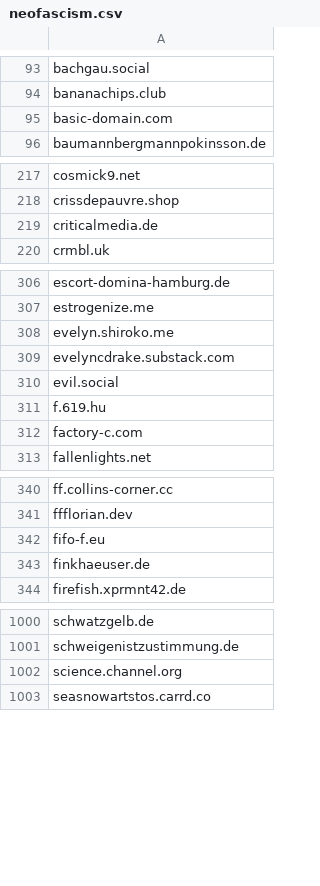
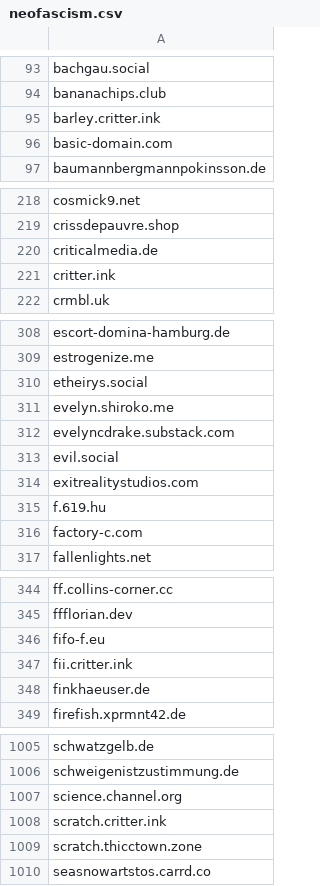
Before and after one commit to avidansternberg/project-blocklist, a CSV file: domain_lists/neofascism.csv, drawn as a sheet; only a part is shown, gaps mark what is left out; the diff covers the shown part only.

```diff
--- a/domain_lists/neofascism.csv
+++ b/domain_lists/neofascism.csv
@@ -94,2 +94,3 @@ bachgau.social
 bananachips.club
+barley.critter.ink
 basic-domain.com
@@ -219,2 +220,3 @@ crissdepauvre.shop
 criticalmedia.de
+critter.ink
 crmbl.uk
@@ -307,2 +309,3 @@ escort-domina-hamburg.de
 estrogenize.me
+etheirys.social
 evelyn.shiroko.me
@@ -310,2 +313,3 @@ evelyncdrake.substack.com
 evil.social
+exitrealitystudios.com
 f.619.hu
@@ -342,2 +346,3 @@ ffflorian.dev
 fifo-f.eu
+fii.critter.ink
 finkhaeuser.de
@@ -1002,2 +1007,4 @@ schweigenistzustimmung.de
 science.channel.org
+scratch.critter.ink
+scratch.thicctown.zone
 seasnowartstos.carrd.co
```
Also changed, not shown: 2 added rows elsewhere in this file, domain_lists/hate-and-junk.csv, domain_lists/scam.csv.
